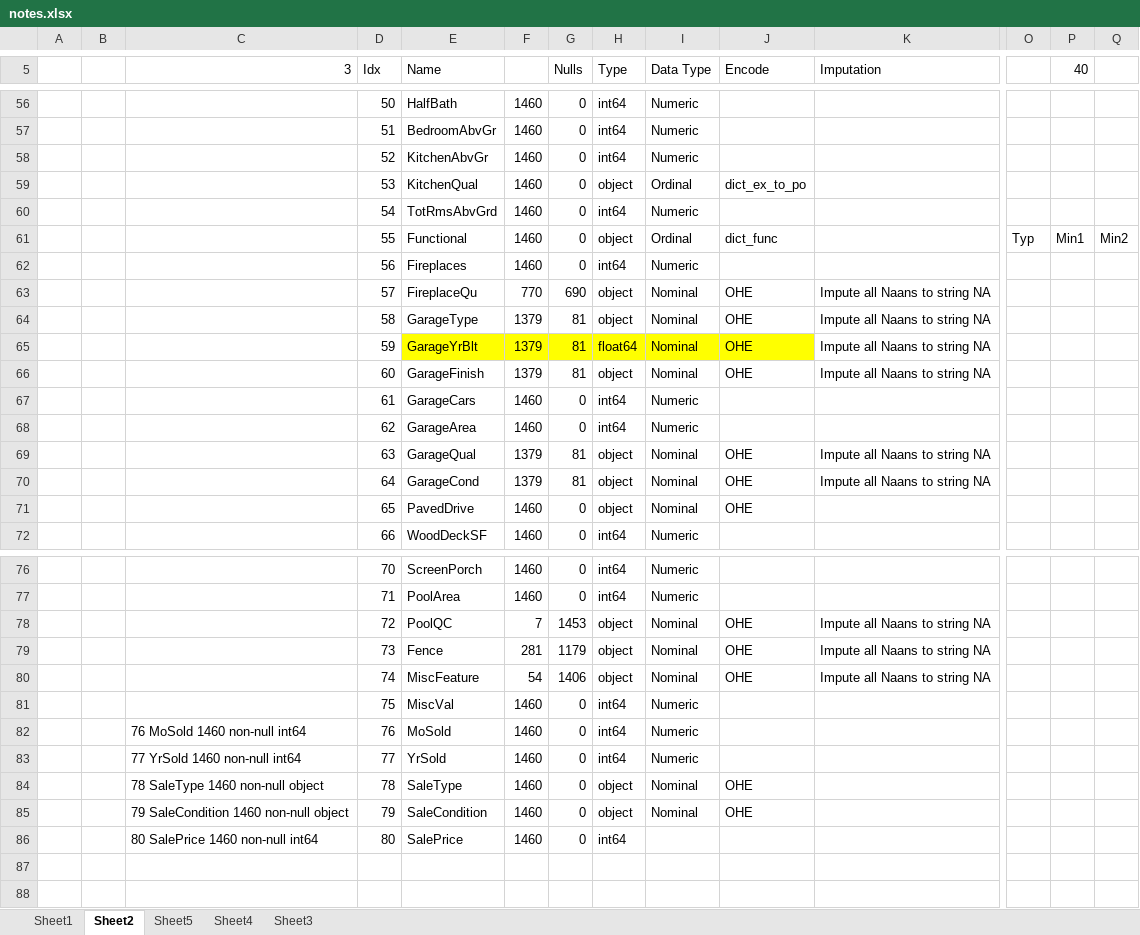
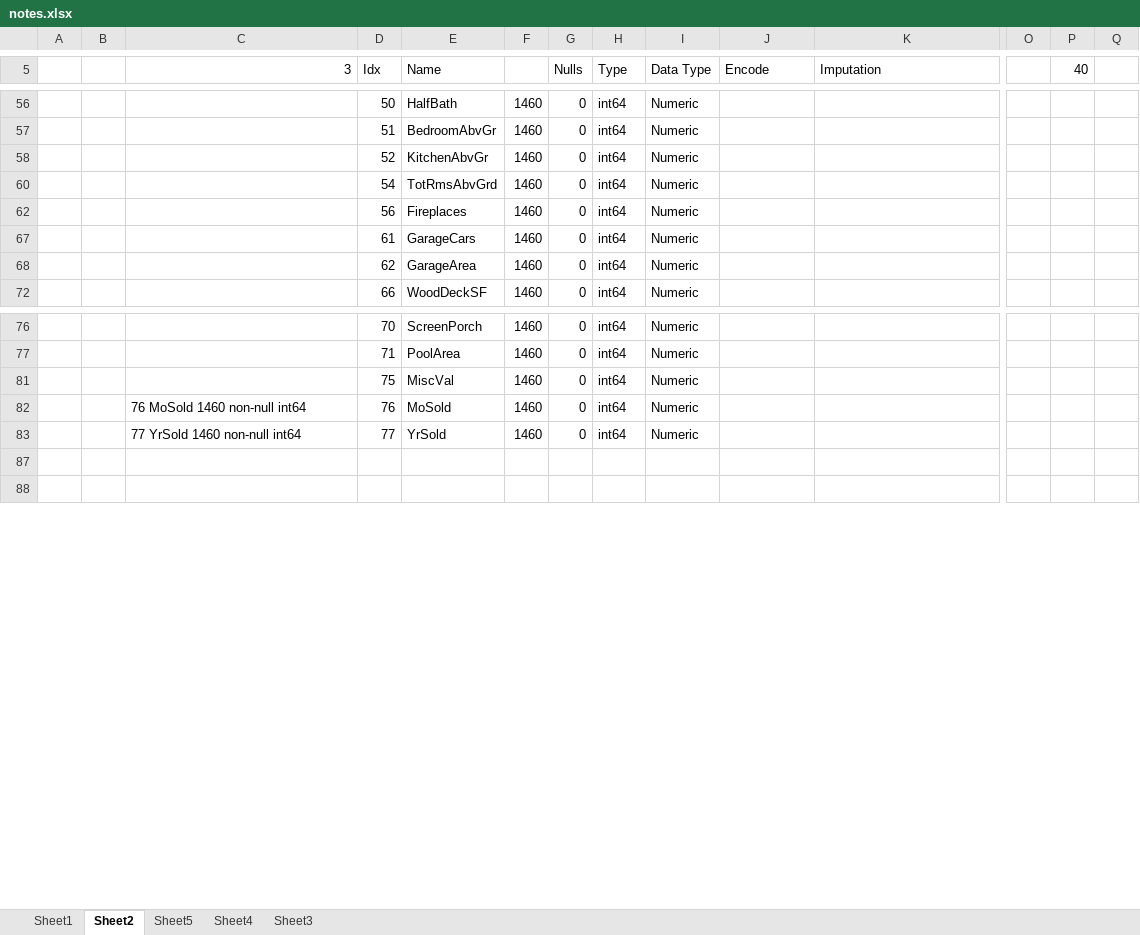
Before and after one commit to nicriv831/Kaggle-House-Prices-, an Excel workbook: notes.xlsx, sheet Sheet2, drawn as a sheet; only a part is shown, gaps mark what is left out; values as stored, in another font and other column widths than the file's, no borders; rows hold the shown columns only; the diff covers the shown part only; the diff names each change by its address in the sheet, - before the commit and + after, or states it on an @@ line.

```diff
--- a/notes.xlsx (sheet Sheet2)
+++ b/notes.xlsx (sheet Sheet2)
@@ row 59 hidden:  |  |  | 53 | KitchenQual | 1460 | 0 | object | Ordinal | dict_ex_to_po @@
@@ row 61 hidden:  |  |  | 55 | Functional | 1460 | 0 | object | Ordinal | dict_func |  | Typ | Min1 | Min2 @@
@@ row 63 hidden:  |  |  | 57 | FireplaceQu | 770 | 690 | object | Nominal | OHE | Impute all Naans to string NA @@
@@ row 64 hidden:  |  |  | 58 | GarageType | 1379 | 81 | object | Nominal | OHE | Impute all Naans to string NA @@
@@ row 65 hidden:  |  |  | 59 | GarageYrBlt | 1379 | 81 | float64 | Nominal | OHE | Impute all Naans to string NA @@
@@ row 66 hidden:  |  |  | 60 | GarageFinish | 1379 | 81 | object | Nominal | OHE | Impute all Naans to string NA @@
@@ row 69 hidden:  |  |  | 63 | GarageQual | 1379 | 81 | object | Nominal | OHE | Impute all Naans to string NA @@
@@ row 70 hidden:  |  |  | 64 | GarageCond | 1379 | 81 | object | Nominal | OHE | Impute all Naans to string NA @@
@@ row 71 hidden:  |  |  | 65 | PavedDrive | 1460 | 0 | object | Nominal | OHE @@
@@ row 78 hidden:  |  |  | 72 | PoolQC | 7 | 1453 | object | Nominal | OHE | Impute all Naans to string NA @@
@@ row 79 hidden:  |  |  | 73 | Fence | 281 | 1179 | object | Nominal | OHE | Impute all Naans to string NA @@
@@ row 80 hidden:  |  |  | 74 | MiscFeature | 54 | 1406 | object | Nominal | OHE | Impute all Naans to string NA @@
@@ row 84 hidden:  |  | 78 SaleType 1460 non-null object | 78 | SaleType | 1460 | 0 | object | Nominal | OHE @@
@@ row 85 hidden:  |  | 79 SaleCondition 1460 non-null object | 79 | SaleCondition | 1460 | 0 | object | Nominal | OHE @@
@@ row 86 hidden:  |  | 80 SalePrice 1460 non-null int64 | 80 | SalePrice | 1460 | 0 | int64 @@
```
Also changed, not shown: 33 hidden or unhidden rows elsewhere in this sheet, 5 other files.
